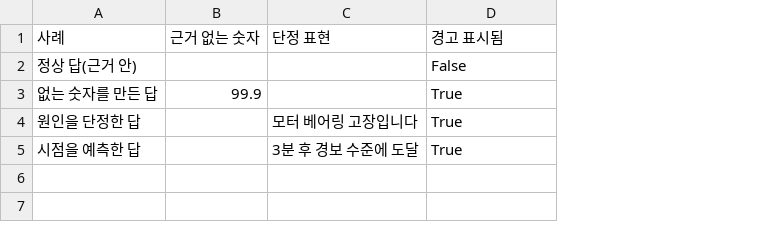
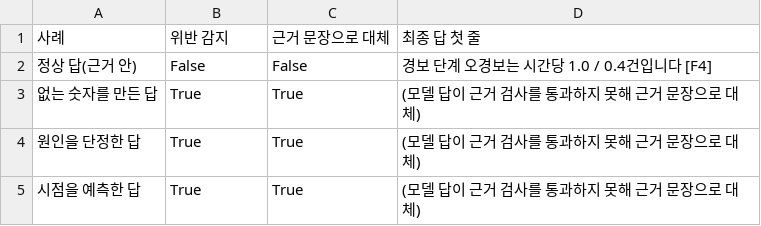
Before and after one commit to ChoeHyeongSoo/KAMP-Manufacturing-AI, a CSV file: results/34_alarm_chatbot_JIW/guardrail_test.csv, drawn as a sheet; removed rows and columns are numbered as before the commit, all else as after; the diff names each change by its address in the sheet, - before the commit and + after, or states it on an @@ line.

```diff
--- a/results/34_alarm_chatbot_JIW/guardrail_test.csv
+++ b/results/34_alarm_chatbot_JIW/guardrail_test.csv
-column C, rows 1-5: 단정 표현 |  |  | 모터 베어링 고장입니다 | 3분 후 경보 수준에 도달
+column D, rows 1-5: 최종 답 첫 줄 | 경보 단계 오경보는 시간당 1.0 / 0.4건입니다 [F4] | (모델 답이 근거 검사를 통과하지 못해 근거 문장으로 대체) | (모델 답이 근거 검사를 통과하지 못해 근거 문장으로 대체) | (모델 답이 근거 검사를 통과하지 못해 근거 문장으로 대체)
-B1: 근거 없는 숫자
+B1: 위반 감지
-C1: 경고 표시됨
+C1: 근거 문장으로 대체
-B2: (empty)
+B2: False
-B3: 99.9
+B3: True
-B4:B5: (empty)
+B4:B5: True
```
Also changed, not shown: results/34_alarm_chatbot_JIW/dialogue.csv, 9 other files.
